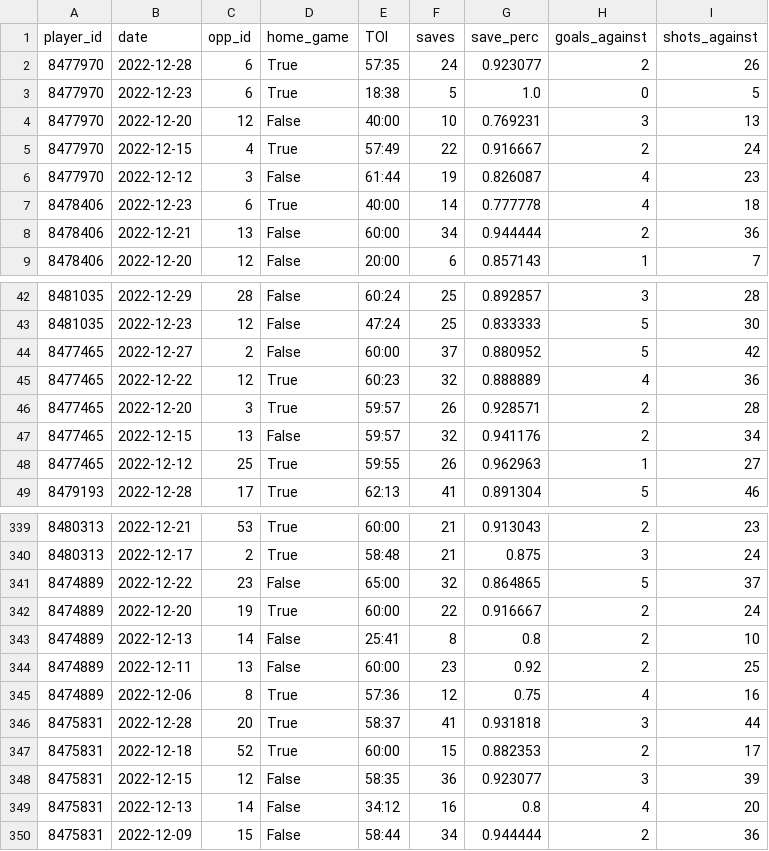
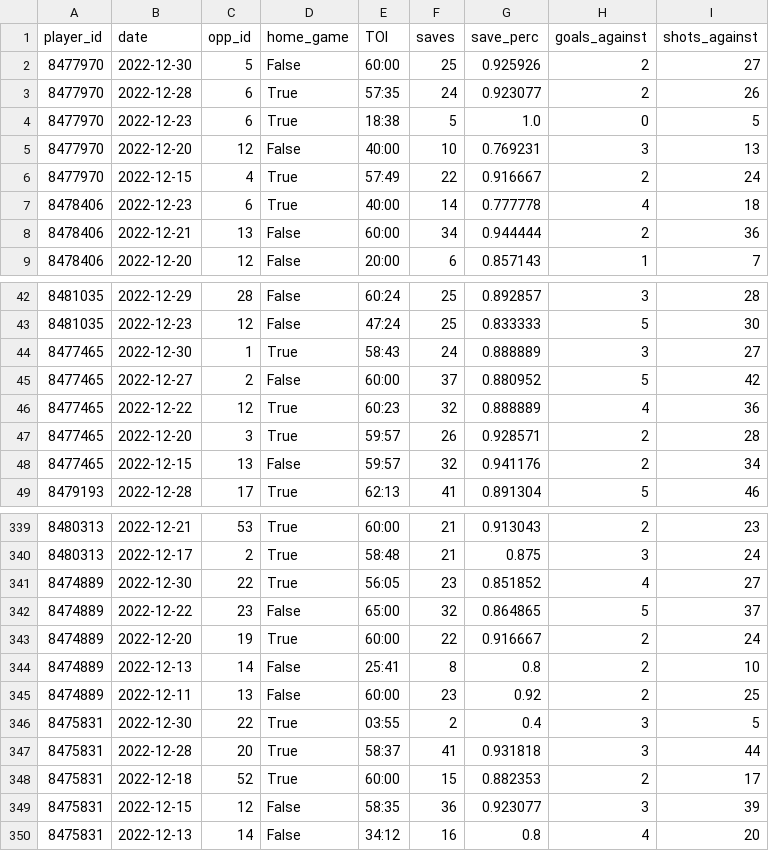
Before and after one commit to bcbreeden/gretzky_report, a CSV file: static/data/data_game_history_goalie.csv, drawn as a sheet; only a part is shown, gaps mark what is left out; the diff covers the shown part only.

```diff
--- a/static/data/data_game_history_goalie.csv
+++ b/static/data/data_game_history_goalie.csv
@@ -1,2 +1,3 @@
 player_id,date,opp_id,home_game,TOI,saves,save_perc,goals_against,shots_against
+8477970,2022-12-30,5,False,60:00,25,0.925926,2,27
 8477970,2022-12-28,6,True,57:35,24,0.923077,2,26
@@ -5,3 +6,2 @@ player_id,date,opp_id,home_game,TOI,saves,save_perc,goals_against,shots_against
 8477970,2022-12-15,4,True,57:49,22,0.916667,2,24
-8477970,2022-12-12,3,False,61:44,19,0.826087,4,23
 8478406,2022-12-23,6,True,40:00,14,0.777778,4,18
@@ -43,2 +43,3 @@ player_id,date,opp_id,home_game,TOI,saves,save_perc,goals_against,shots_against
 8481035,2022-12-23,12,False,47:24,25,0.833333,5,30
+8477465,2022-12-30,1,True,58:43,24,0.888889,3,27
 8477465,2022-12-27,2,False,60:00,37,0.880952,5,42
@@ -47,3 +48,2 @@ player_id,date,opp_id,home_game,TOI,saves,save_perc,goals_against,shots_against
 8477465,2022-12-15,13,False,59:57,32,0.941176,2,34
-8477465,2022-12-12,25,True,59:55,26,0.962963,1,27
 8479193,2022-12-28,17,True,62:13,41,0.891304,5,46
@@ -340,2 +340,3 @@ player_id,date,opp_id,home_game,TOI,saves,save_perc,goals_against,shots_against
 8480313,2022-12-17,2,True,58:48,21,0.875,3,24
+8474889,2022-12-30,22,True,56:05,23,0.851852,4,27
 8474889,2022-12-22,23,False,65:00,32,0.864865,5,37
@@ -344,3 +345,3 @@ player_id,date,opp_id,home_game,TOI,saves,save_perc,goals_against,shots_against
 8474889,2022-12-11,13,False,60:00,23,0.92,2,25
-8474889,2022-12-06,8,True,57:36,12,0.75,4,16
+8475831,2022-12-30,22,True,03:55,2,0.4,3,5
 8475831,2022-12-28,20,True,58:37,41,0.931818,3,44
@@ -349,2 +350 @@ player_id,date,opp_id,home_game,TOI,saves,save_perc,goals_against,shots_against
 8475831,2022-12-13,14,False,34:12,16,0.8,4,20
-8475831,2022-12-09,15,False,58:44,34,0.944444,2,36
```
Also changed, not shown: 3 added rows and 3 removed rows elsewhere in this file, static/data/data_game_history_skater.csv, static/data/data_goalie.csv, 6 other files.
